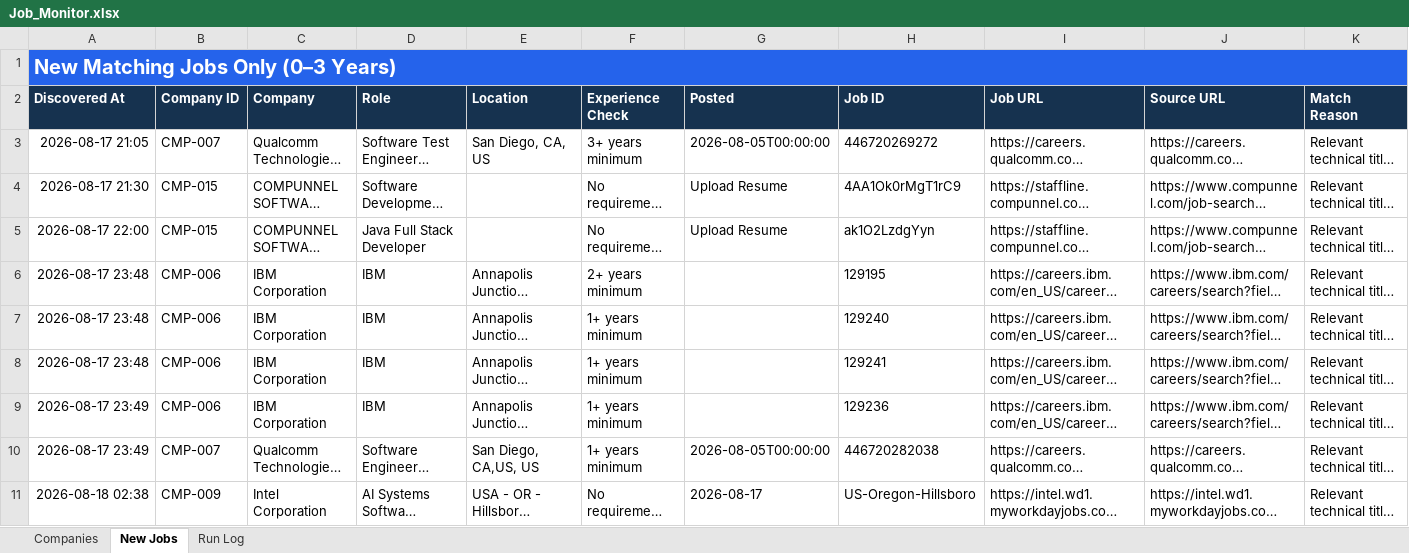
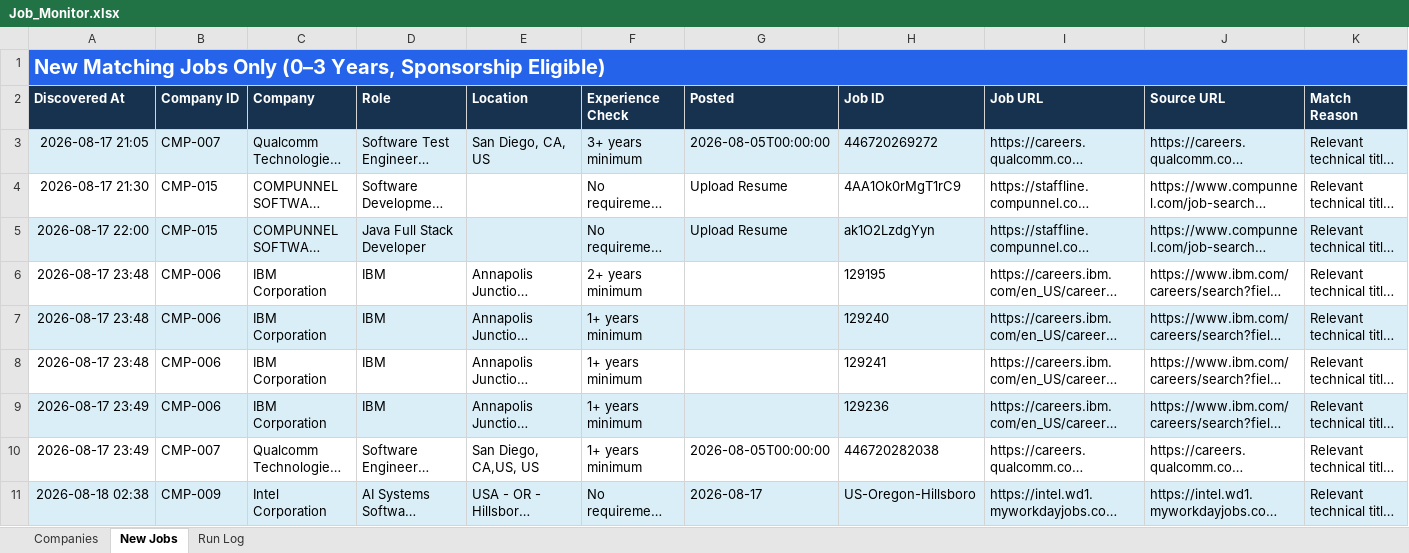
Before and after one commit to taran-dev4u/career-job-monitor, an Excel workbook: outputs/job-monitor/Job_Monitor.xlsx, sheet New Jobs, drawn as a sheet; only a part is shown; long unchanged cells end in …; values as stored, in another font and other column widths than the file's, no borders; table styles not drawn; the diff covers the shown part only; the diff names each change by its address in the sheet, - before the commit and + after, or states it on an @@ line.

```diff
--- a/outputs/job-monitor/Job_Monitor.xlsx (sheet New Jobs)
+++ b/outputs/job-monitor/Job_Monitor.xlsx (sheet New Jobs)
-A1 (Discovered At): New Matching Jobs Only (0–3 Years)
+A1 (Discovered At): New Matching Jobs Only (0–3 Years, Sponsorship Eligible)
-A3:K3 fill: none
+A3:K3 fill: #D9EEF7
-A5:K5 fill: none
+A5:K5 fill: #D9EEF7
-A7:K7 fill: none
+A7:K7 fill: #D9EEF7
-A9:K9 fill: none
+A9:K9 fill: #D9EEF7
-A11:K11 fill: none
+A11:K11 fill: #D9EEF7
```
Also changed, not shown: cell formats elsewhere in this sheet, sheet Run Log, sheet Companies, 2 other files.
